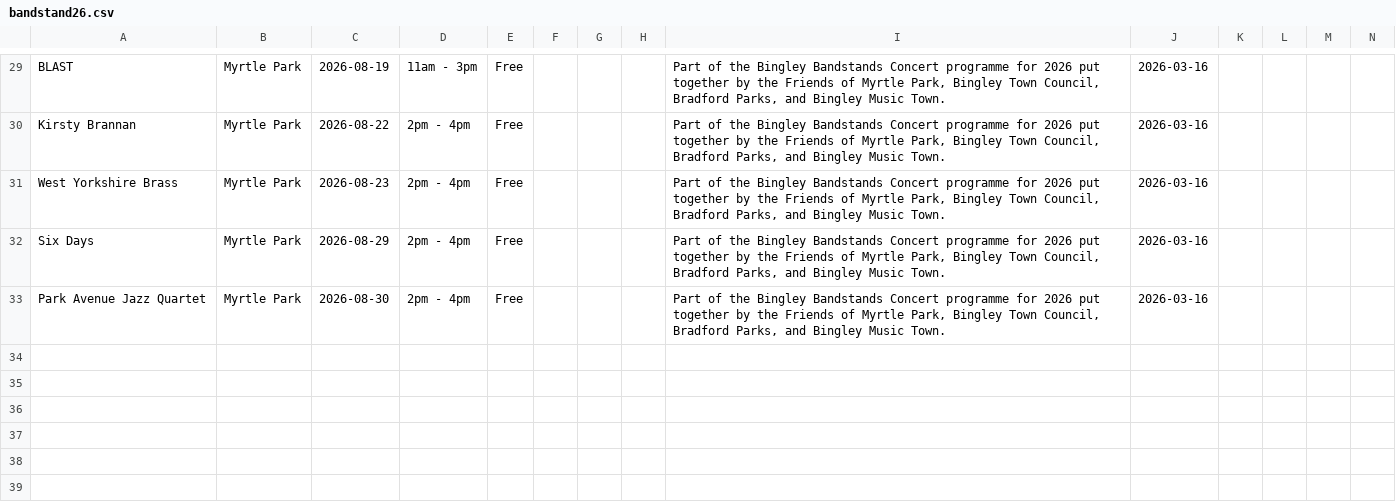
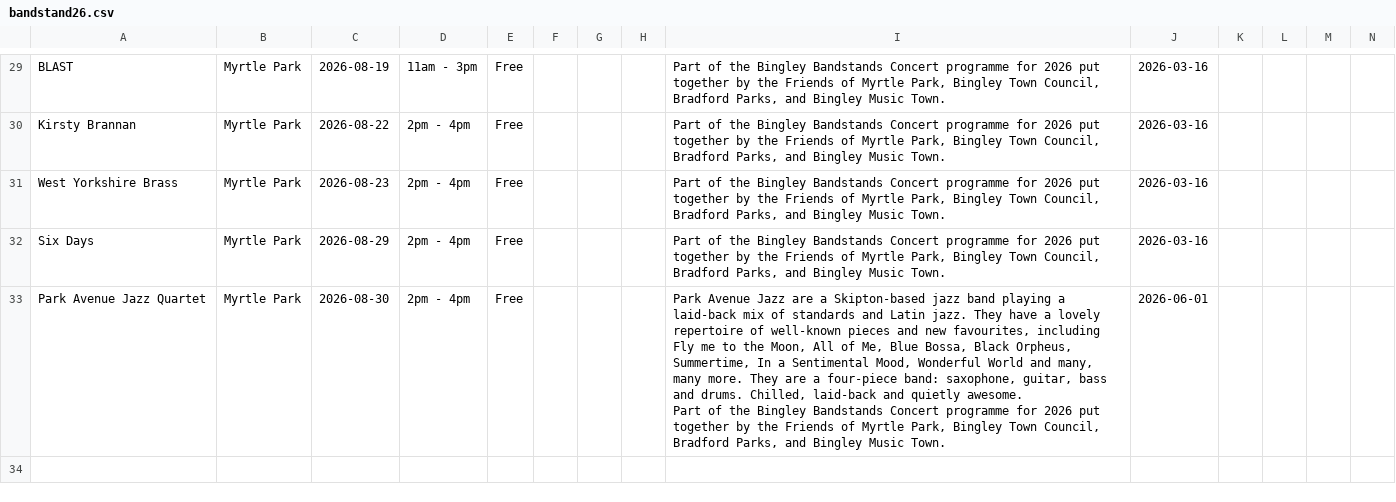
Before and after one commit to caprenter/bingley-music-town, a CSV file: docs/_data/bandstand26.csv, drawn as a sheet; only a part is shown, gaps mark what is left out; rows hold the shown columns only; ↵ is a line break in a cell; the diff covers the shown part only; the diff names each change by its address in the sheet, - before the commit and + after, or states it on an @@ line.

```diff
--- a/docs/_data/bandstand26.csv
+++ b/docs/_data/bandstand26.csv
-I33: Part of…
+I33: Park Avenue Jazz are a Skipton-based jazz band playing a laid-back mix of standards and Latin jazz. They have a lovely repertoire of well-known pieces and new favourites, including Fly me to the Moon, All of Me, Blue Bossa, Black Orpheus, Summertime, In a Sentimental Mood, Wonderful World and many, many more. They are a four-piece band: saxophone, guitar, bass and drums. Chilled, laid-back and quietly awesome. ↵ Part of…
-J33: 2026-03-16
+J33: 2026-06-01
-row 34: (empty)
-row 35: (empty)
-row 36: (empty)
-row 37: (empty)
-row 38: (empty)
-row 39: (empty)
```
Also changed, not shown: 7 removed rows elsewhere in this file, docs/_data/artists.csv, docs/_data/events.csv, 2 other files.
